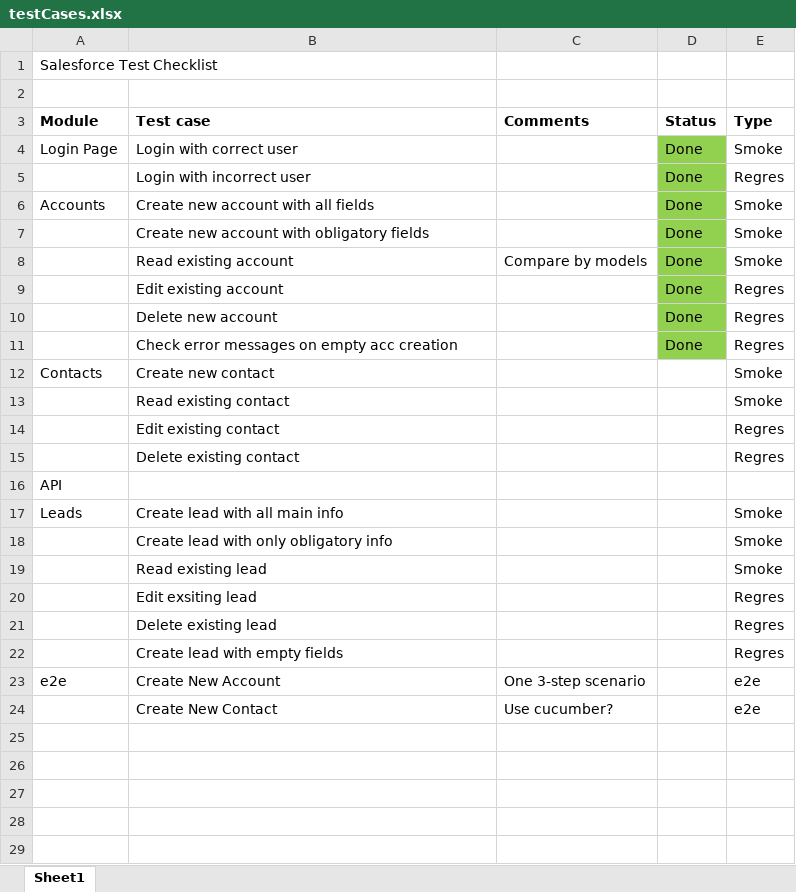
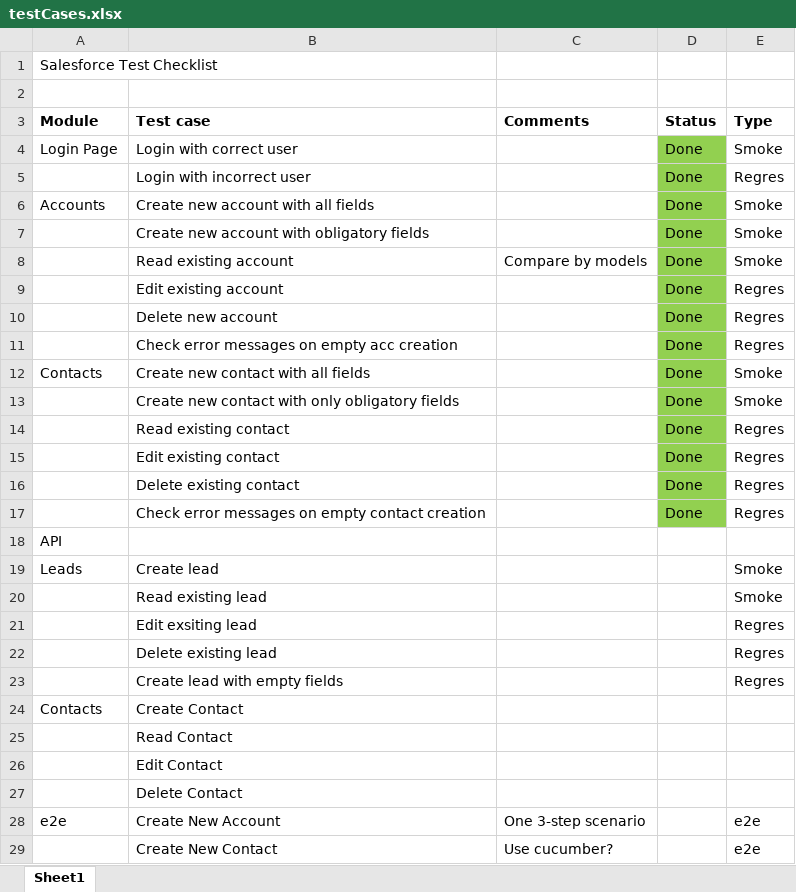
Before and after one commit to MKruglov250/salesforceAutomation, an Excel workbook: testCases.xlsx, sheet Sheet1, drawn as a sheet; values as stored, in another font and other column widths than the file's, no borders; removed rows and columns are numbered as before the commit, all else as after; the diff names each change by its address in the sheet, - before the commit and + after, or states it on an @@ line.

```diff
--- a/testCases.xlsx (sheet Sheet1)
+++ b/testCases.xlsx (sheet Sheet1)
-B12 (Test case): Create new contact
+B12 (Test case): Create new contact with all fields
-D12 (Status): (empty)
+D12 (Status): Done
-D12 fill: none
+D12 fill: #92D050
+row 13:  | Create new contact with only obligatory fields |  | Done | Smoke
-D14:D16 (Status): (empty)
+D14:D16 (Status): Done
-D14:D16 fill: none
+D14:D16 fill: #92D050
-E14 (Type): Smoke
+E14 (Type): Regres
+row 17:  | Check error messages on empty contact creation |  | Done | Regres
-B19 (Test case): Create lead with all main info
+B19 (Test case): Create lead
-row 18:  | Create lead with only obligatory info |  |  | Smoke
+row 24: Contacts | Create Contact
+row 25:  | Read Contact
+row 26:  | Edit Contact
+row 27:  | Delete Contact
```
Also changed, not shown: 12 other files.
